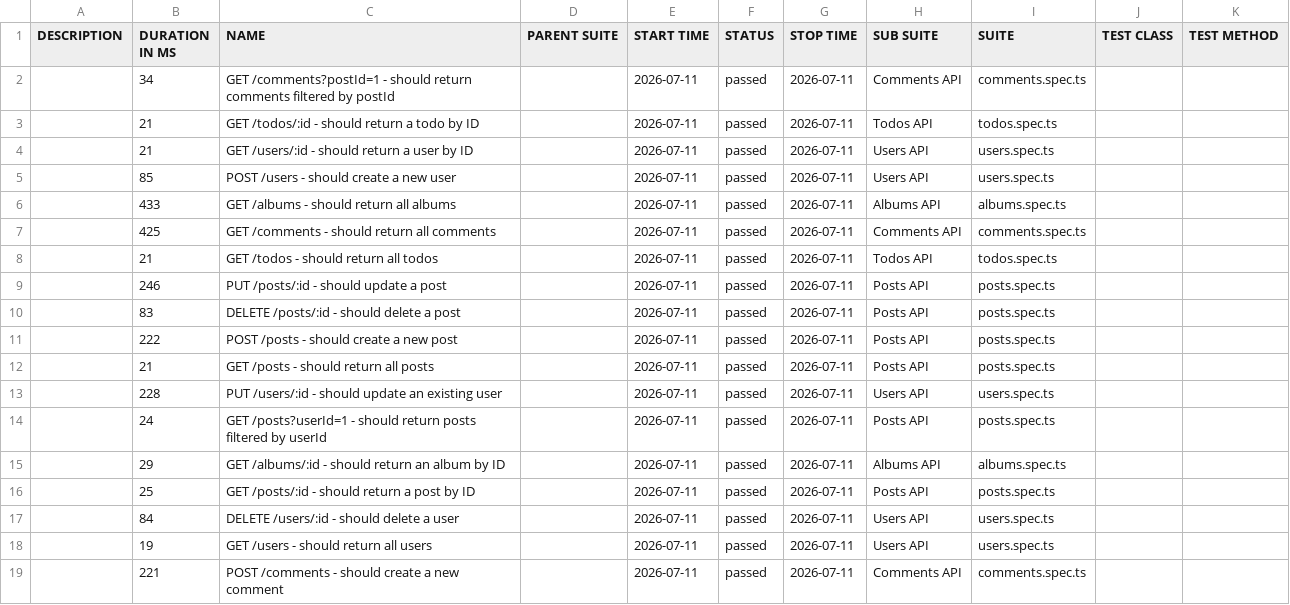
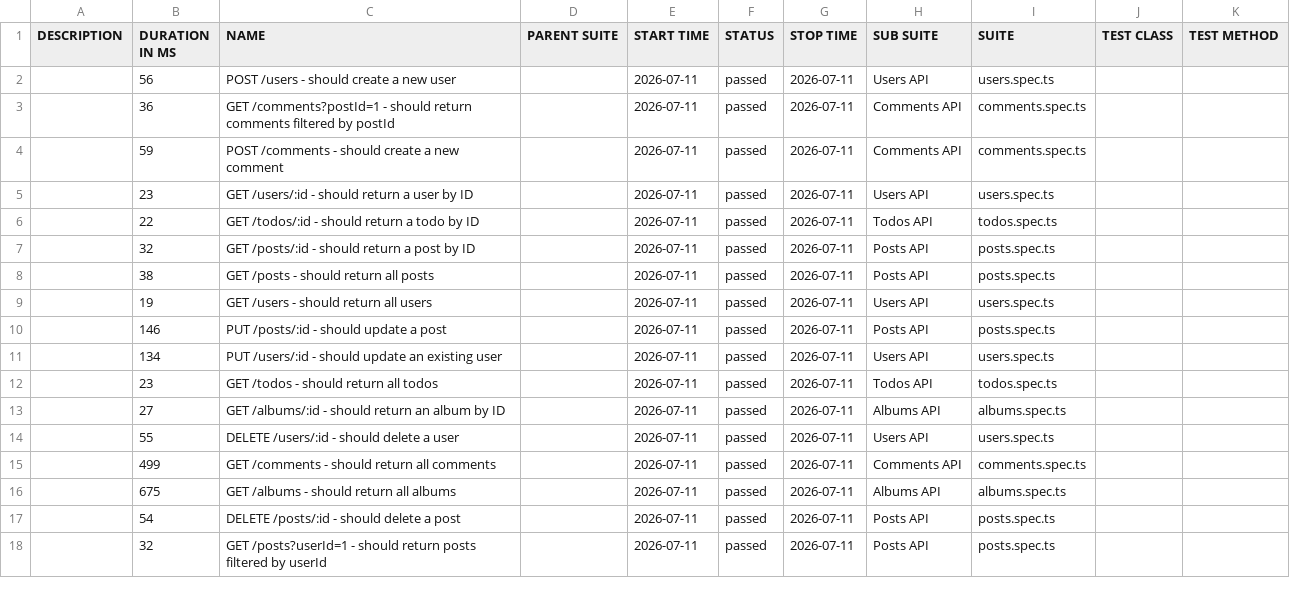
Before and after one commit to qakaio/Kaio-QA-portfolio-API-testing, a CSV file: allure-report/data/suites.csv, drawn as a sheet; only a part is shown; the diff covers the shown part only.

```diff
--- a/allure-report/data/suites.csv
+++ b/allure-report/data/suites.csv
@@ -1,19 +1,18 @@
 "DESCRIPTION","DURATION IN MS","NAME","PARENT SUITE","START TIME","STATUS","STOP TIME","SUB SUITE","SUITE","TEST CLASS","TEST METHOD"
-"","34","GET /comments?postId=1 - should return comments filtered by postId","","2026-07-11","passed","2026-07-11","Comments API","comments.spec.ts","",""
-"","21","GET /todos/:id - should return a todo by ID","","2026-07-11","passed","2026-07-11","Todos API","todos.spec.ts","",""
-"","21","GET /users/:id - should return a user by ID","","2026-07-11","passed","2026-07-11","Users API","users.spec.ts","",""
-"","85","POST /users - should create a new user","","2026-07-11","passed","2026-07-11","Users API","users.spec.ts","",""
-"","433","GET /albums - should return all albums","","2026-07-11","passed","2026-07-11","Albums API","albums.spec.ts","",""
-"","425","GET /comments - should return all comments","","2026-07-11","passed","2026-07-11","Comments API","comments.spec.ts","",""
-"","21","GET /todos - should return all todos","","2026-07-11","passed","2026-07-11","Todos API","todos.spec.ts","",""
-"","246","PUT /posts/:id - should update a post","","2026-07-11","passed","2026-07-11","Posts API","posts.spec.ts","",""
-"","83","DELETE /posts/:id - should delete a post","","2026-07-11","passed","2026-07-11","Posts API","posts.spec.ts","",""
-"","222","POST /posts - should create a new post","","2026-07-11","passed","2026-07-11","Posts API","posts.spec.ts","",""
-"","21","GET /posts - should return all posts","","2026-07-11","passed","2026-07-11","Posts API","posts.spec.ts","",""
-"","228","PUT /users/:id - should update an existing user","","2026-07-11","passed","2026-07-11","Users API","users.spec.ts","",""
-"","24","GET /posts?userId=1 - should return posts filtered by userId","","2026-07-11","passed","2026-07-11","Posts API","posts.spec.ts","",""
-"","29","GET /albums/:id - should return an album by ID","","2026-07-11","passed","2026-07-11","Albums API","albums.spec.ts","",""
-"","25","GET /posts/:id - should return a post by ID","","2026-07-11","passed","2026-07-11","Posts API","posts.spec.ts","",""
-"","84","DELETE /users/:id - should delete a user","","2026-07-11","passed","2026-07-11","Users API","users.spec.ts","",""
+"","56","POST /users - should create a new user","","2026-07-11","passed","2026-07-11","Users API","users.spec.ts","",""
+"","36","GET /comments?postId=1 - should return comments filtered by postId","","2026-07-11","passed","2026-07-11","Comments API","comments.spec.ts","",""
+"","59","POST /comments - should create a new comment","","2026-07-11","passed","2026-07-11","Comments API","comments.spec.ts","",""
+"","23","GET /users/:id - should return a user by ID","","2026-07-11","passed","2026-07-11","Users API","users.spec.ts","",""
+"","22","GET /todos/:id - should return a todo by ID","","2026-07-11","passed","2026-07-11","Todos API","todos.spec.ts","",""
+"","32","GET /posts/:id - should return a post by ID","","2026-07-11","passed","2026-07-11","Posts API","posts.spec.ts","",""
+"","38","GET /posts - should return all posts","","2026-07-11","passed","2026-07-11","Posts API","posts.spec.ts","",""
 "","19","GET /users - should return all users","","2026-07-11","passed","2026-07-11","Users API","users.spec.ts","",""
-"","221","POST /comments - should create a new comment","","2026-07-11","passed","2026-07-11","Comments API","comments.spec.ts","",""
+"","146","PUT /posts/:id - should update a post","","2026-07-11","passed","2026-07-11","Posts API","posts.spec.ts","",""
+"","134","PUT /users/:id - should update an existing user","","2026-07-11","passed","2026-07-11","Users API","users.spec.ts","",""
+"","23","GET /todos - should return all todos","","2026-07-11","passed","2026-07-11","Todos API","todos.spec.ts","",""
+"","27","GET /albums/:id - should return an album by ID","","2026-07-11","passed","2026-07-11","Albums API","albums.spec.ts","",""
+"","55","DELETE /users/:id - should delete a user","","2026-07-11","passed","2026-07-11","Users API","users.spec.ts","",""
+"","499","GET /comments - should return all comments","","2026-07-11","passed","2026-07-11","Comments API","comments.spec.ts","",""
+"","675","GET /albums - should return all albums","","2026-07-11","passed","2026-07-11","Albums API","albums.spec.ts","",""
+"","54","DELETE /posts/:id - should delete a post","","2026-07-11","passed","2026-07-11","Posts API","posts.spec.ts","",""
+"","32","GET /posts?userId=1 - should return posts filtered by userId","","2026-07-11","passed","2026-07-11","Posts API","posts.spec.ts","",""
```
Also changed, not shown: 1 added row elsewhere in this file, 32 other files.
